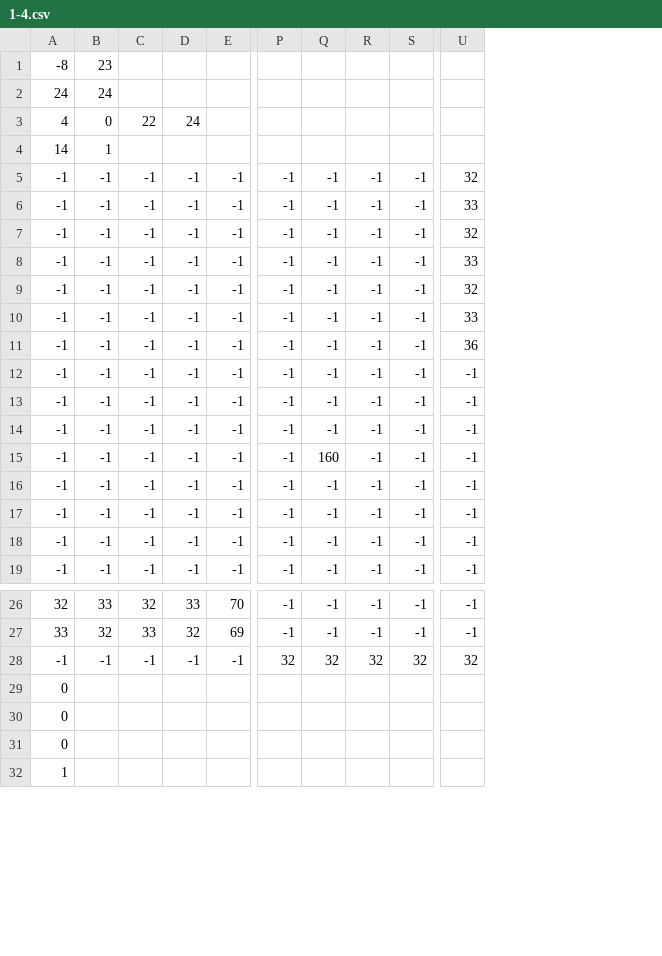
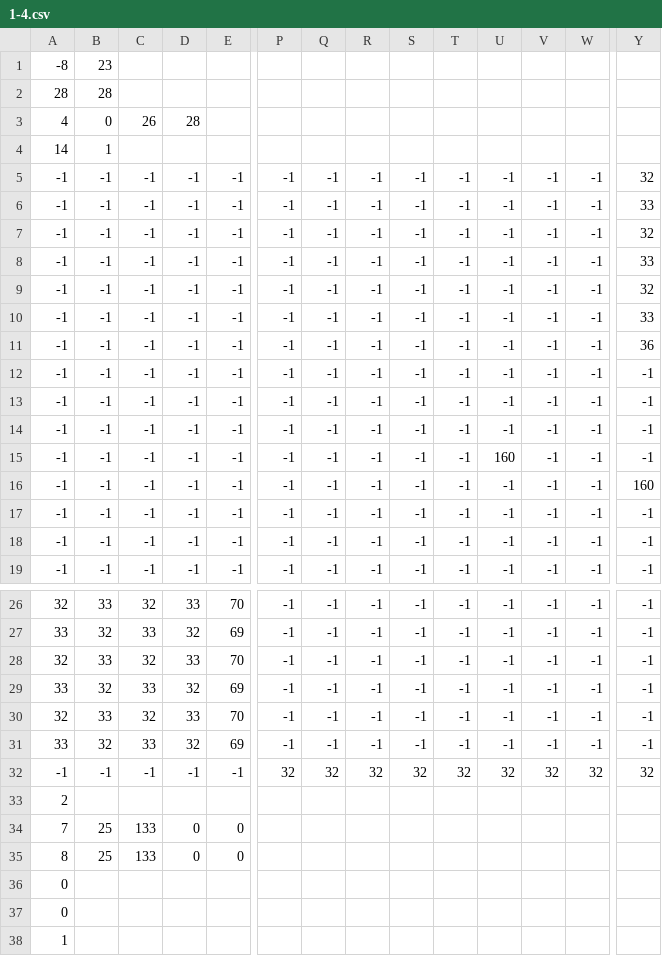
Before and after one commit to ayuusweetfish/gradatim, a CSV file: res/1-4.csv, drawn as a sheet; only a part is shown, gaps mark what is left out; removed rows and columns are numbered as before the commit, all else as after; rows hold the shown columns only; the diff names each change by its address in the sheet, - before the commit and + after, or states it on an @@ line.

```diff
--- a/res/1-4.csv
+++ b/res/1-4.csv
+column T, rows 5-19: all -1; rows 26-27: -1 | -1; row 32: 32
+column U, rows 5-19: -1 | -1 | -1 | -1 | -1 | -1 | -1 | -1 | -1 | -1 | 160 | -1 | -1 | -1 | -1; rows 26-27: -1 | -1; row 32: 32
+column V, rows 5-19: all -1; rows 26-27: -1 | -1; row 32: 32
+column W, rows 5-19: all -1; rows 26-27: -1 | -1; row 32: 32
-row 2: 24 | 24
+row 2: 28 | 28
-C3: 22
+C3: 26
-D3: 24
+D3: 28
-Q15: 160
+Q15: -1
-Y16: -1
+Y16: 160
+row 28: 32 | 33 | 32 | 33 | 70 | -1 | -1 | -1 | -1 | -1 | -1 | -1 | -1 | -1
+row 29: 33 | 32 | 33 | 32 | 69 | -1 | -1 | -1 | -1 | -1 | -1 | -1 | -1 | -1
+row 30: 32 | 33 | 32 | 33 | 70 | -1 | -1 | -1 | -1 | -1 | -1 | -1 | -1 | -1
+row 31: 33 | 32 | 33 | 32 | 69 | -1 | -1 | -1 | -1 | -1 | -1 | -1 | -1 | -1
-A33: 0
+A33: 2
+row 34: 7 | 25 | 133 | 0 | 0
+row 35: 8 | 25 | 133 | 0 | 0
```
Also changed, not shown: res/1-3.csv, 1 other file.
